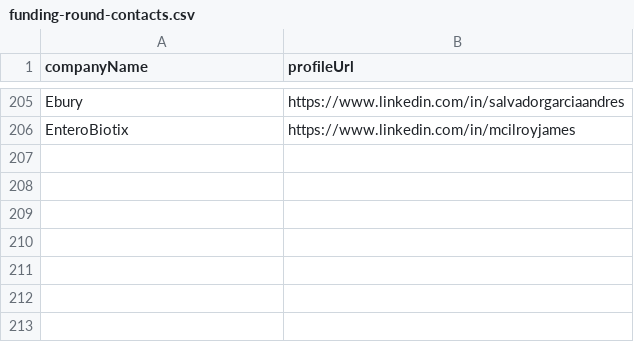
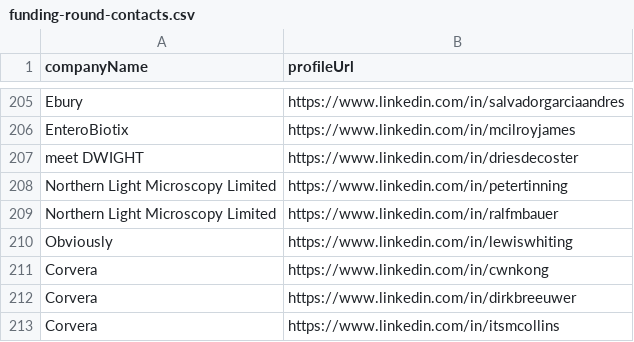
Before and after one commit to imminova/public-access-data, a CSV file: funding-round-contacts.csv, drawn as a sheet; only a part is shown, gaps mark what is left out; the diff names each change by its address in the sheet, - before the commit and + after, or states it on an @@ line.

Commit message:
Add 7 funding round contacts: meet DWIGHT, Northern Light Microscopy Limited, Northern Light Microscopy Limited, Obviously, Corvera (+2 more)

```diff
--- a/funding-round-contacts.csv
+++ b/funding-round-contacts.csv
+row 207: meet DWIGHT | https://www.linkedin.com/in/driesdecoster
+row 208: Northern Light Microscopy Limited | https://www.linkedin.com/in/petertinning
+row 209: Northern Light Microscopy Limited | https://www.linkedin.com/in/ralfmbauer
+row 210: Obviously | https://www.linkedin.com/in/lewiswhiting
+row 211: Corvera | https://www.linkedin.com/in/cwnkong
+row 212: Corvera | https://www.linkedin.com/in/dirkbreeuwer
+row 213: Corvera | https://www.linkedin.com/in/itsmcollins
```
